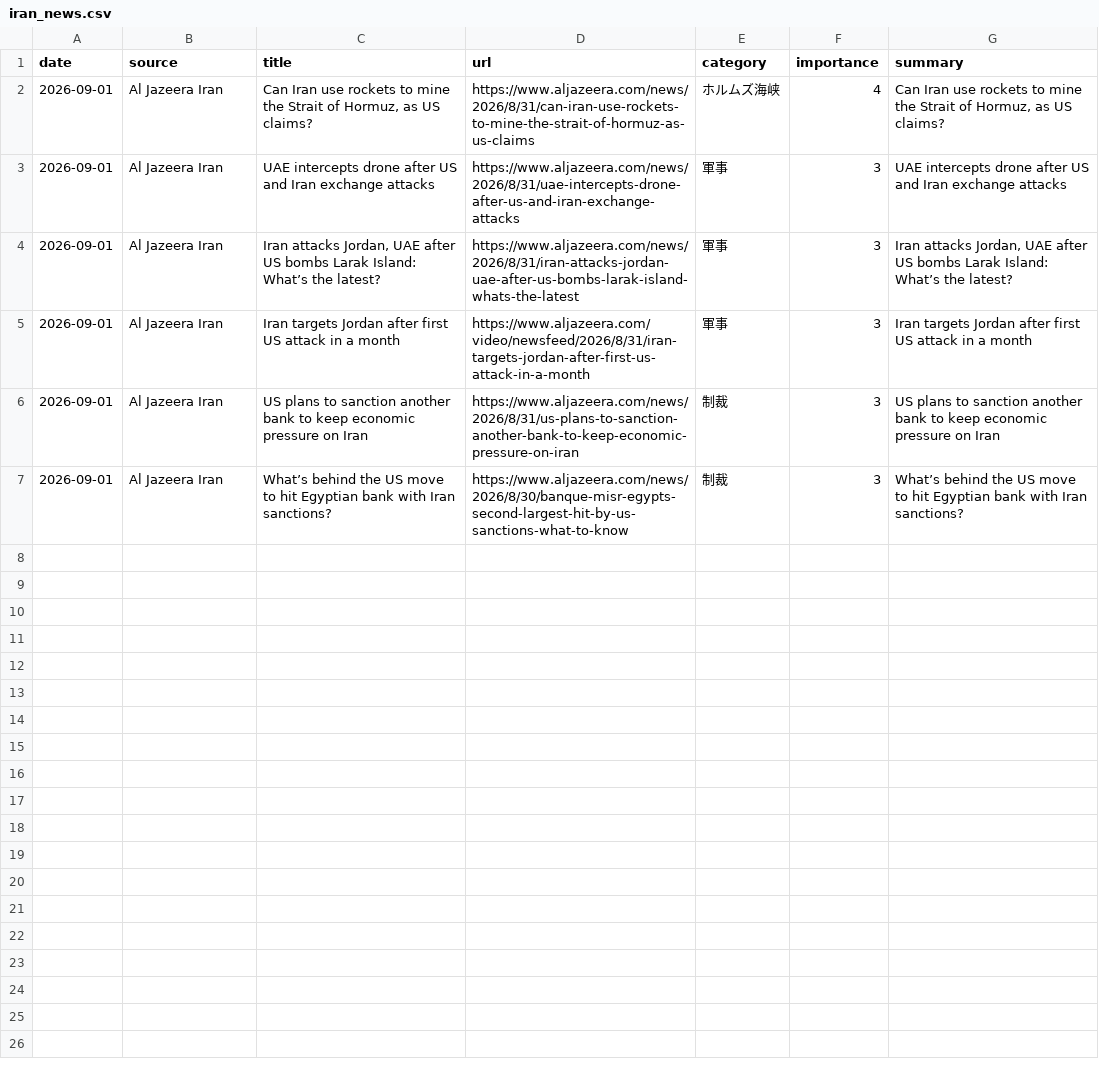
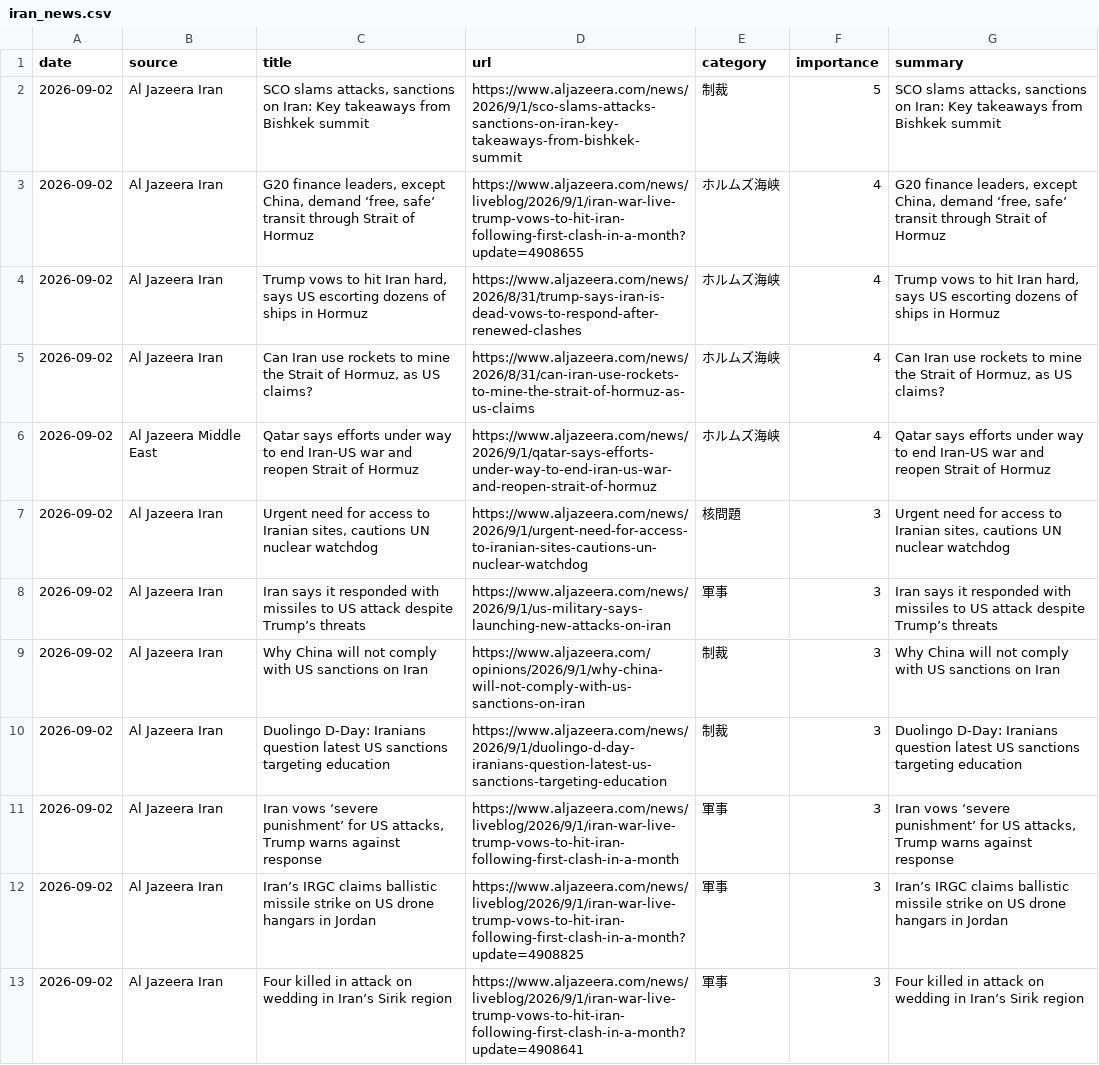
Before and after one commit to naka3-14/i-news, a CSV file: data/iran_news.csv, drawn as a sheet.

```diff
--- a/data/iran_news.csv
+++ b/data/iran_news.csv
@@ -1,7 +1,13 @@
 date,source,title,url,category,importance,summary
-2026-09-01,Al Jazeera Iran,"Can Iran use rockets to mine the Strait of Hormuz, as US claims?",https://www.aljazeera.com/news/2026/8/31/can-iran-use-rockets-to-mine-the-strait-of-hormuz-as-us-claims,ホルムズ海峡,4,"Can Iran use rockets to mine the Strait of Hormuz, as US claims?"
-2026-09-01,Al Jazeera Iran,UAE intercepts drone after US and Iran exchange attacks,https://www.aljazeera.com/news/2026/8/31/uae-intercepts-drone-after-us-and-iran-exchange-attacks,軍事,3,UAE intercepts drone after US and Iran exchange attacks
-2026-09-01,Al Jazeera Iran,"Iran attacks Jordan, UAE after US bombs Larak Island: What’s the latest?",https://www.aljazeera.com/news/2026/8/31/iran-attacks-jordan-uae-after-us-bombs-larak-island-whats-the-latest,軍事,3,"Iran attacks Jordan, UAE after US bombs Larak Island: What’s the latest?"
-2026-09-01,Al Jazeera Iran,Iran targets Jordan after first US attack in a month,https://www.aljazeera.com/video/newsfeed/2026/8/31/iran-targets-jordan-after-first-us-attack-in-a-month,軍事,3,Iran targets Jordan after first US attack in a month
-2026-09-01,Al Jazeera Iran,US plans to sanction another bank to keep economic pressure on Iran,https://www.aljazeera.com/news/2026/8/31/us-plans-to-sanction-another-bank-to-keep-economic-pressure-on-iran,制裁,3,US plans to sanction another bank to keep economic pressure on Iran
-2026-09-01,Al Jazeera Iran,What’s behind the US move to hit Egyptian bank with Iran sanctions?,https://www.aljazeera.com/news/2026/8/30/banque-misr-egypts-second-largest-hit-by-us-sanctions-what-to-know,制裁,3,What’s behind the US move to hit Egyptian bank with Iran sanctions?
+2026-09-02,Al Jazeera Iran,"SCO slams attacks, sanctions on Iran: Key takeaways from Bishkek summit",https://www.aljazeera.com/news/2026/9/1/sco-slams-attacks-sanctions-on-iran-key-takeaways-from-bishkek-summit,制裁,5,"SCO slams attacks, sanctions on Iran: Key takeaways from Bishkek summit"
+2026-09-02,Al Jazeera Iran,"G20 finance leaders, except China, demand ‘free, safe’ transit through Strait of Hormuz",https://www.aljazeera.com/news/liveblog/2026/9/1/iran-war-live-trump-vows-to-hit-iran-following-first-clash-in-a-month?update=4908655,ホルムズ海峡,4,"G20 finance leaders, except China, demand ‘free, safe’ transit through Strait of Hormuz"
+2026-09-02,Al Jazeera Iran,"Trump vows to hit Iran hard, says US escorting dozens of ships in Hormuz",https://www.aljazeera.com/news/2026/8/31/trump-says-iran-is-dead-vows-to-respond-after-renewed-clashes,ホルムズ海峡,4,"Trump vows to hit Iran hard, says US escorting dozens of ships in Hormuz"
+2026-09-02,Al Jazeera Iran,"Can Iran use rockets to mine the Strait of Hormuz, as US claims?",https://www.aljazeera.com/news/2026/8/31/can-iran-use-rockets-to-mine-the-strait-of-hormuz-as-us-claims,ホルムズ海峡,4,"Can Iran use rockets to mine the Strait of Hormuz, as US claims?"
+2026-09-02,Al Jazeera Middle East,Qatar says efforts under way to end Iran-US war and reopen Strait of Hormuz,https://www.aljazeera.com/news/2026/9/1/qatar-says-efforts-under-way-to-end-iran-us-war-and-reopen-strait-of-hormuz,ホルムズ海峡,4,Qatar says efforts under way to end Iran-US war and reopen Strait of Hormuz
+2026-09-02,Al Jazeera Iran,"Urgent need for access to Iranian sites, cautions UN nuclear watchdog",https://www.aljazeera.com/news/2026/9/1/urgent-need-for-access-to-iranian-sites-cautions-un-nuclear-watchdog,核問題,3,"Urgent need for access to Iranian sites, cautions UN nuclear watchdog"
+2026-09-02,Al Jazeera Iran,Iran says it responded with missiles to US attack despite Trump’s threats,https://www.aljazeera.com/news/2026/9/1/us-military-says-launching-new-attacks-on-iran,軍事,3,Iran says it responded with missiles to US attack despite Trump’s threats
+2026-09-02,Al Jazeera Iran,Why China will not comply with US sanctions on Iran,https://www.aljazeera.com/opinions/2026/9/1/why-china-will-not-comply-with-us-sanctions-on-iran,制裁,3,Why China will not comply with US sanctions on Iran
+2026-09-02,Al Jazeera Iran,Duolingo D-Day: Iranians question latest US sanctions targeting education,https://www.aljazeera.com/news/2026/9/1/duolingo-d-day-iranians-question-latest-us-sanctions-targeting-education,制裁,3,Duolingo D-Day: Iranians question latest US sanctions targeting education
+2026-09-02,Al Jazeera Iran,"Iran vows ‘severe punishment’ for US attacks, Trump warns against response",https://www.aljazeera.com/news/liveblog/2026/9/1/iran-war-live-trump-vows-to-hit-iran-following-first-clash-in-a-month,軍事,3,"Iran vows ‘severe punishment’ for US attacks, Trump warns against response"
+2026-09-02,Al Jazeera Iran,Iran’s IRGC claims ballistic missile strike on US drone hangars in Jordan,https://www.aljazeera.com/news/liveblog/2026/9/1/iran-war-live-trump-vows-to-hit-iran-following-first-clash-in-a-month?update=4908825,軍事,3,Iran’s IRGC claims ballistic missile strike on US drone hangars in Jordan
+2026-09-02,Al Jazeera Iran,Four killed in attack on wedding in Iran’s Sirik region,https://www.aljazeera.com/news/liveblog/2026/9/1/iran-war-live-trump-vows-to-hit-iran-following-first-clash-in-a-month?update=4908641,軍事,3,Four killed in attack on wedding in Iran’s Sirik region
```
Also changed, not shown: 6 other files.
